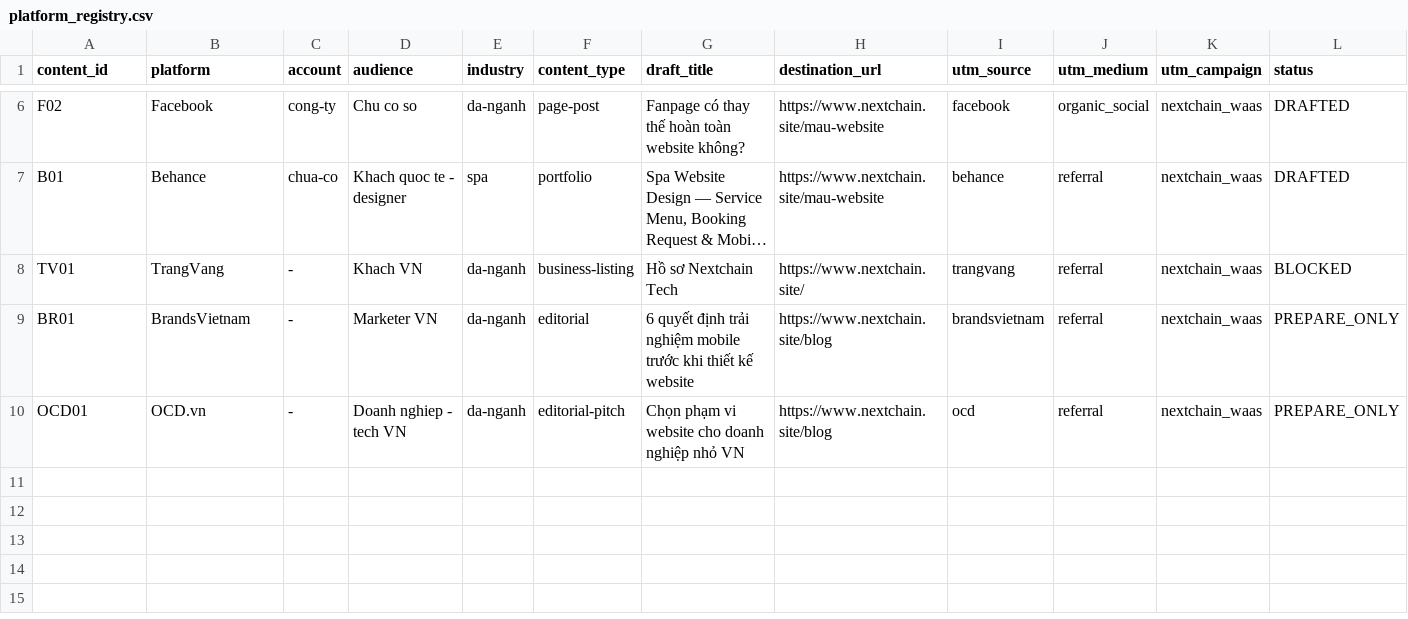
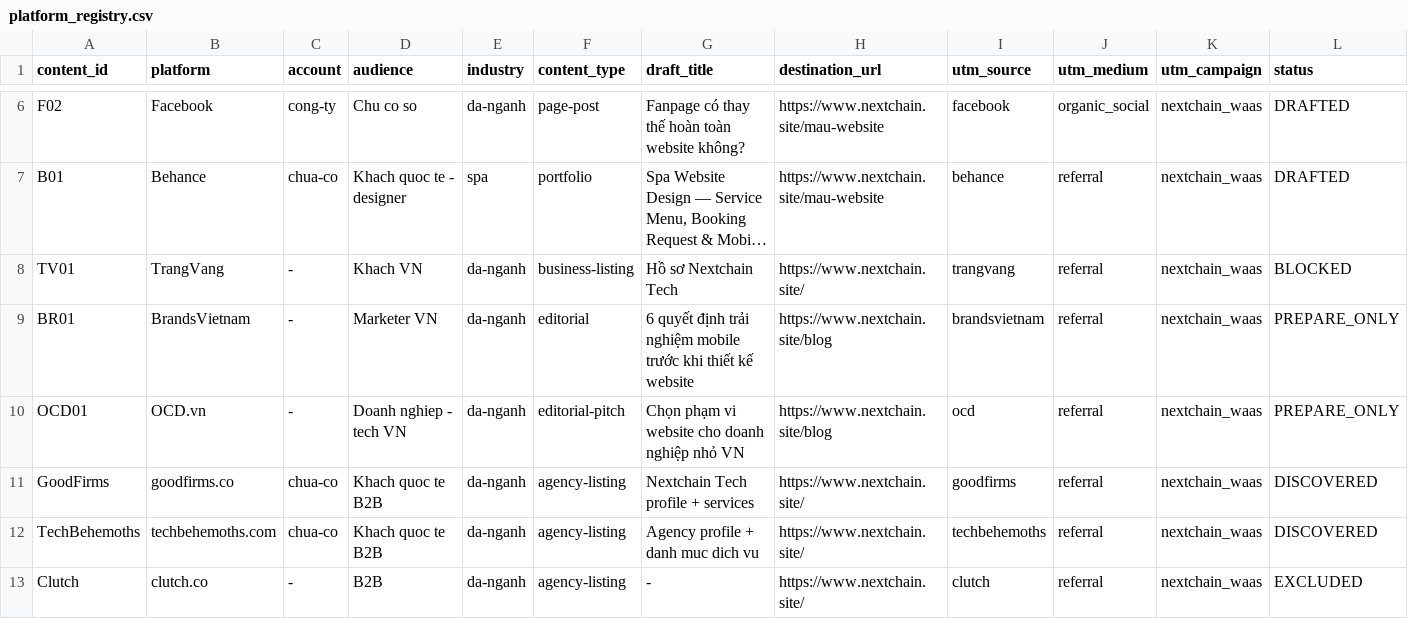
Before and after one commit to nextchaindev/nextjs-landing-page, a CSV file: growth/platform_registry.csv, drawn as a sheet; only a part is shown, gaps mark what is left out; long unchanged cells end in …; rows hold the shown columns only; the diff names each change by its address in the sheet, - before the commit and + after, or states it on an @@ line.

Commit message:
Add Nextchain backlink and search ads package with documentation and targets
- Created README for Nextchain backlink and search ads package detailing contents, status, submission order, and ads launch gates.
- Added CSV file for backlink targets including platforms, URLs, types, content, constraints, and current status.
- Drafted original guest article for OCD.vn on choosing the right website scope for small businesses in Vietnam, outlining a practical framework for decision-making.

```diff
--- a/growth/platform_registry.csv
+++ b/growth/platform_registry.csv
+row 11: GoodFirms | goodfirms.co | chua-co | Khach quoc te B2B | da-nganh | agency-listing | Nextchain Tech profile + services | https://www.nextchain.site/ | goodfirms | referral | nextchain_waas | DISCOVERED
+row 12: TechBehemoths | techbehemoths.com | chua-co | Khach quoc te B2B | da-nganh | agency-listing | Agency profile + danh muc dich vu | https://www.nextchain.site/ | techbehemoths | referral | nextchain_waas | DISCOVERED
+row 13: Clutch | clutch.co | - | B2B | da-nganh | agency-listing | - | https://www.nextchain.site/ | clutch | referral | nextchain_waas | EXCLUDED
```
Also changed, not shown: 10 other files.
